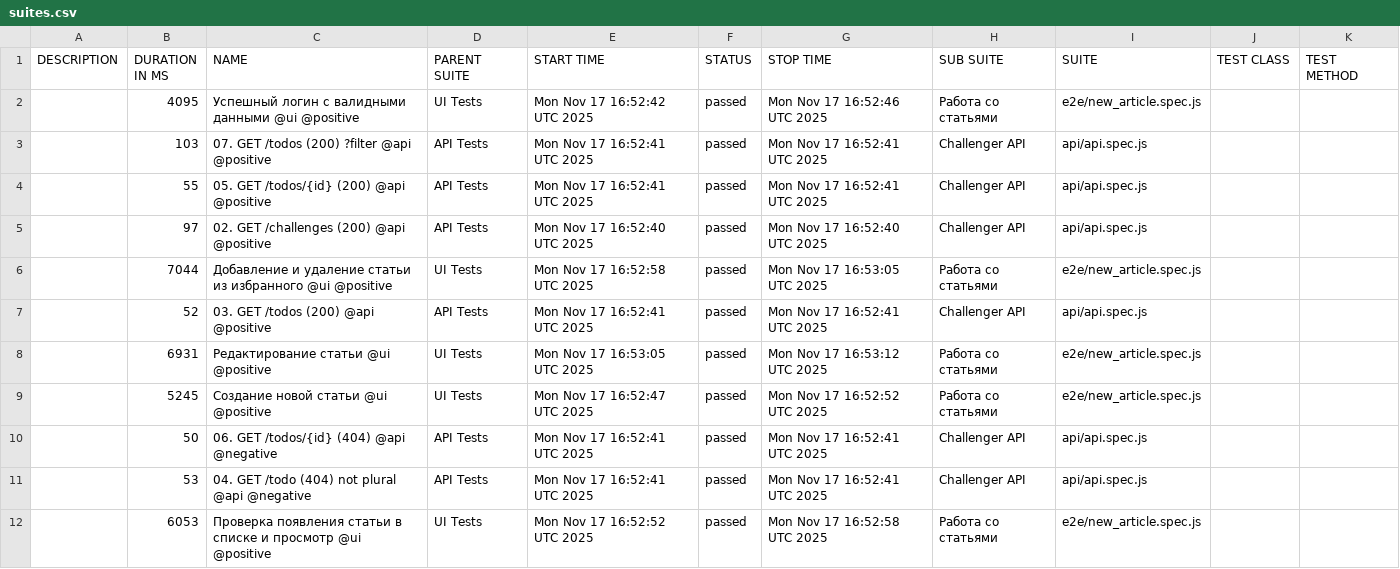
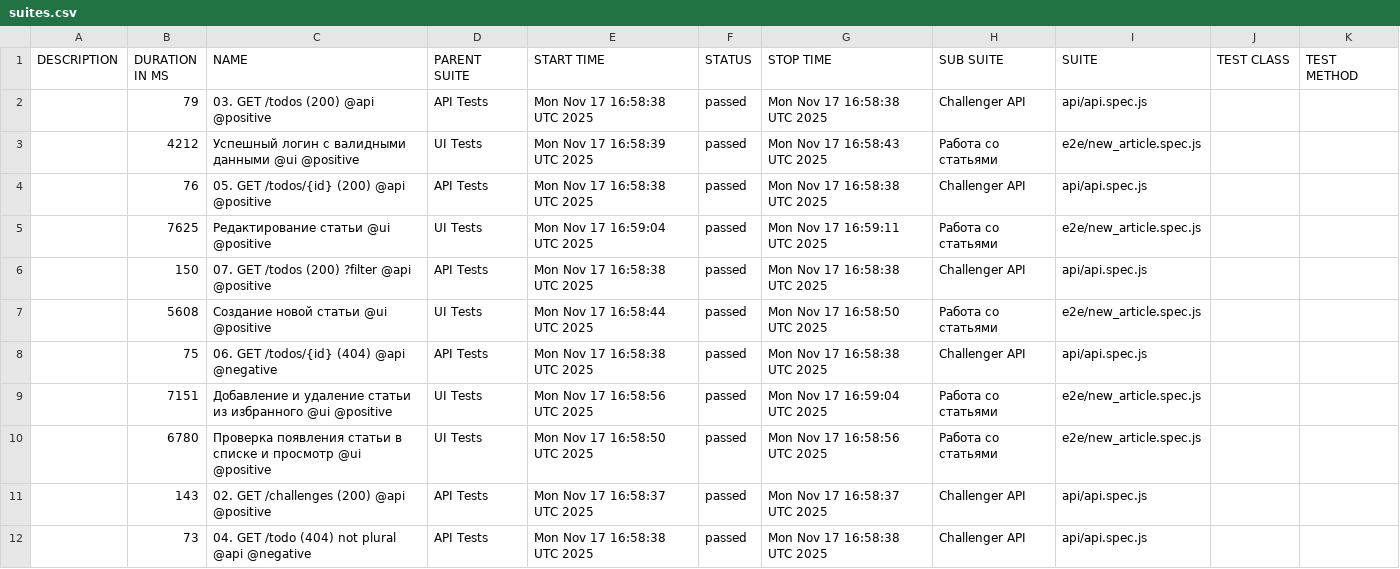
Before and after one commit to benkyousuru0/qa-guru-diploma_2, a CSV file: data/suites.csv, drawn as a sheet.

```diff
--- a/data/suites.csv
+++ b/data/suites.csv
@@ -1,12 +1,12 @@
 "DESCRIPTION","DURATION IN MS","NAME","PARENT SUITE","START TIME","STATUS","STOP TIME","SUB SUITE","SUITE","TEST CLASS","TEST METHOD"
-"","4095","Успешный логин с валидными данными @ui @positive","UI Tests","Mon Nov 17 16:52:42 UTC 2025","passed","Mon Nov 17 16:52:46 UTC 2025","Работа со статьями","e2e/new_article.spec.js","",""
-"","103","07. GET /todos (200) ?filter @api @positive","API Tests","Mon Nov 17 16:52:41 UTC 2025","passed","Mon Nov 17 16:52:41 UTC 2025","Challenger API","api/api.spec.js","",""
-"","55","05. GET /todos/{id} (200) @api @positive","API Tests","Mon Nov 17 16:52:41 UTC 2025","passed","Mon Nov 17 16:52:41 UTC 2025","Challenger API","api/api.spec.js","",""
-"","97","02. GET /challenges (200) @api @positive","API Tests","Mon Nov 17 16:52:40 UTC 2025","passed","Mon Nov 17 16:52:40 UTC 2025","Challenger API","api/api.spec.js","",""
-"","7044","Добавление и удаление статьи из избранного @ui @positive","UI Tests","Mon Nov 17 16:52:58 UTC 2025","passed","Mon Nov 17 16:53:05 UTC 2025","Работа со статьями","e2e/new_article.spec.js","",""
-"","52","03. GET /todos (200) @api @positive","API Tests","Mon Nov 17 16:52:41 UTC 2025","passed","Mon Nov 17 16:52:41 UTC 2025","Challenger API","api/api.spec.js","",""
-"","6931","Редактирование статьи @ui @positive","UI Tests","Mon Nov 17 16:53:05 UTC 2025","passed","Mon Nov 17 16:53:12 UTC 2025","Работа со статьями","e2e/new_article.spec.js","",""
-"","5245","Создание новой статьи @ui @positive","UI Tests","Mon Nov 17 16:52:47 UTC 2025","passed","Mon Nov 17 16:52:52 UTC 2025","Работа со статьями","e2e/new_article.spec.js","",""
-"","50","06. GET /todos/{id} (404) @api @negative","API Tests","Mon Nov 17 16:52:41 UTC 2025","passed","Mon Nov 17 16:52:41 UTC 2025","Challenger API","api/api.spec.js","",""
-"","53","04. GET /todo (404) not plural @api @negative","API Tests","Mon Nov 17 16:52:41 UTC 2025","passed","Mon Nov 17 16:52:41 UTC 2025","Challenger API","api/api.spec.js","",""
-"","6053","Проверка появления статьи в списке и просмотр @ui @positive","UI Tests","Mon Nov 17 16:52:52 UTC 2025","passed","Mon Nov 17 16:52:58 UTC 2025","Работа со статьями","e2e/new_article.spec.js","",""
+"","79","03. GET /todos (200) @api @positive","API Tests","Mon Nov 17 16:58:38 UTC 2025","passed","Mon Nov 17 16:58:38 UTC 2025","Challenger API","api/api.spec.js","",""
+"","4212","Успешный логин с валидными данными @ui @positive","UI Tests","Mon Nov 17 16:58:39 UTC 2025","passed","Mon Nov 17 16:58:43 UTC 2025","Работа со статьями","e2e/new_article.spec.js","",""
+"","76","05. GET /todos/{id} (200) @api @positive","API Tests","Mon Nov 17 16:58:38 UTC 2025","passed","Mon Nov 17 16:58:38 UTC 2025","Challenger API","api/api.spec.js","",""
+"","7625","Редактирование статьи @ui @positive","UI Tests","Mon Nov 17 16:59:04 UTC 2025","passed","Mon Nov 17 16:59:11 UTC 2025","Работа со статьями","e2e/new_article.spec.js","",""
+"","150","07. GET /todos (200) ?filter @api @positive","API Tests","Mon Nov 17 16:58:38 UTC 2025","passed","Mon Nov 17 16:58:38 UTC 2025","Challenger API","api/api.spec.js","",""
+"","5608","Создание новой статьи @ui @positive","UI Tests","Mon Nov 17 16:58:44 UTC 2025","passed","Mon Nov 17 16:58:50 UTC 2025","Работа со статьями","e2e/new_article.spec.js","",""
+"","75","06. GET /todos/{id} (404) @api @negative","API Tests","Mon Nov 17 16:58:38 UTC 2025","passed","Mon Nov 17 16:58:38 UTC 2025","Challenger API","api/api.spec.js","",""
+"","7151","Добавление и удаление статьи из избранного @ui @positive","UI Tests","Mon Nov 17 16:58:56 UTC 2025","passed","Mon Nov 17 16:59:04 UTC 2025","Работа со статьями","e2e/new_article.spec.js","",""
+"","6780","Проверка появления статьи в списке и просмотр @ui @positive","UI Tests","Mon Nov 17 16:58:50 UTC 2025","passed","Mon Nov 17 16:58:56 UTC 2025","Работа со статьями","e2e/new_article.spec.js","",""
+"","143","02. GET /challenges (200) @api @positive","API Tests","Mon Nov 17 16:58:37 UTC 2025","passed","Mon Nov 17 16:58:37 UTC 2025","Challenger API","api/api.spec.js","",""
+"","73","04. GET /todo (404) not plural @api @negative","API Tests","Mon Nov 17 16:58:38 UTC 2025","passed","Mon Nov 17 16:58:38 UTC 2025","Challenger API","api/api.spec.js","",""
```
Also changed, not shown: 43 other files.
